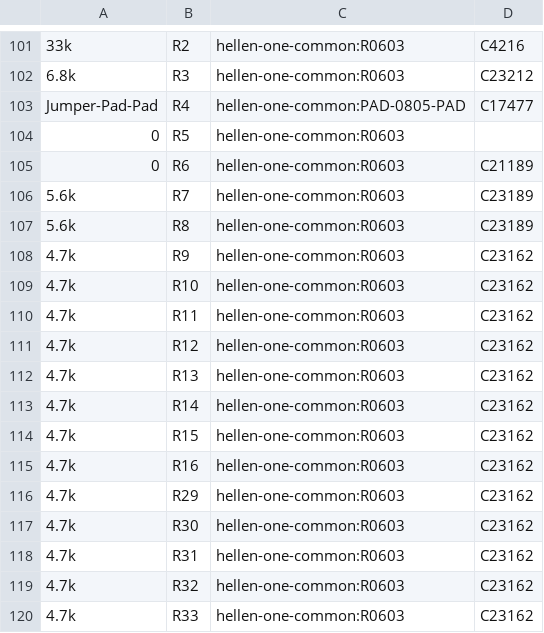
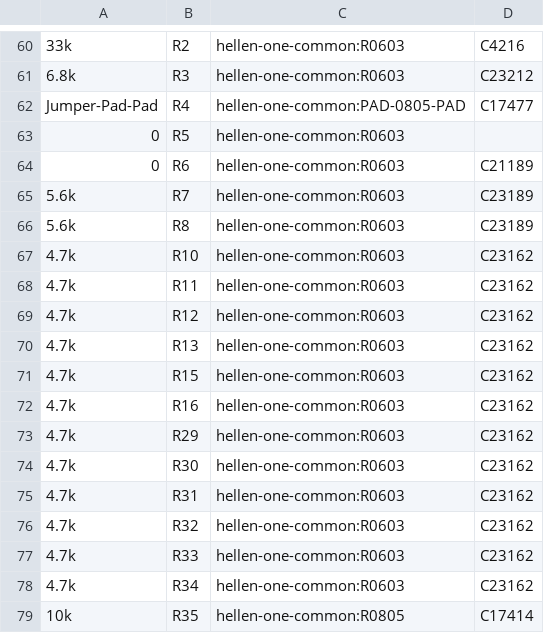
Before and after one commit to Surbotaab/uaefiV2, a CSV file: gerber/uaefi.csv, drawn as a sheet; only a part is shown, gaps mark what is left out; the shorter side is filled out with more unchanged rows; the diff covers the shown part only.

```diff
--- a/gerber/uaefi.csv
+++ b/gerber/uaefi.csv
@@ -107,3 +66,2 @@
 "5.6k","R8","hellen-one-common:R0603","C23189"
-"4.7k","R9","hellen-one-common:R0603","C23162"
 "4.7k","R10","hellen-one-common:R0603","C23162"
@@ -112,3 +70,2 @@
 "4.7k","R13","hellen-one-common:R0603","C23162"
-"4.7k","R14","hellen-one-common:R0603","C23162"
 "4.7k","R15","hellen-one-common:R0603","C23162"
```
Also changed, not shown: 44 removed rows elsewhere in this file, gerber/uaefi-all-pos.csv, 16 other files.
